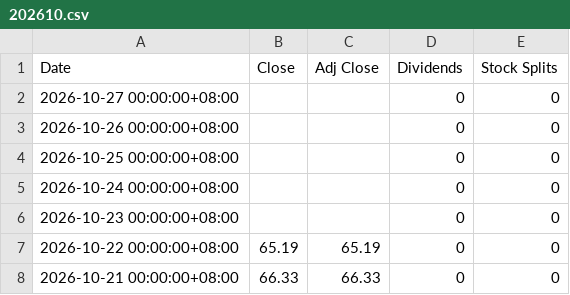
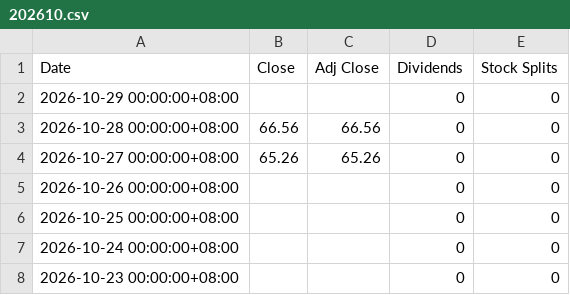
Before and after one commit to z-Wind/stockTools, a CSV file: extraData/元大台灣卓越50ETF連結基金-不配息/202610.csv, drawn as a sheet; only a part is shown; the shorter side is filled out with more unchanged rows.

```diff
--- a/extraData/元大台灣卓越50ETF連結基金-不配息/202610.csv
+++ b/extraData/元大台灣卓越50ETF連結基金-不配息/202610.csv
@@ -1,3 +1,5 @@
 Date,Close,Adj Close,Dividends,Stock Splits
-2026-10-27 00:00:00+08:00,,,0,0
+2026-10-29 00:00:00+08:00,,,0,0
+2026-10-28 00:00:00+08:00,66.56,66.56,0,0
+2026-10-27 00:00:00+08:00,65.26,65.26,0,0
 2026-10-26 00:00:00+08:00,,,0,0
```
Also changed, not shown: extraData/元大台灣卓越50基金/202610.csv, extraData/富邦台灣釆吉50基金/202610.csv, 5 other files.
